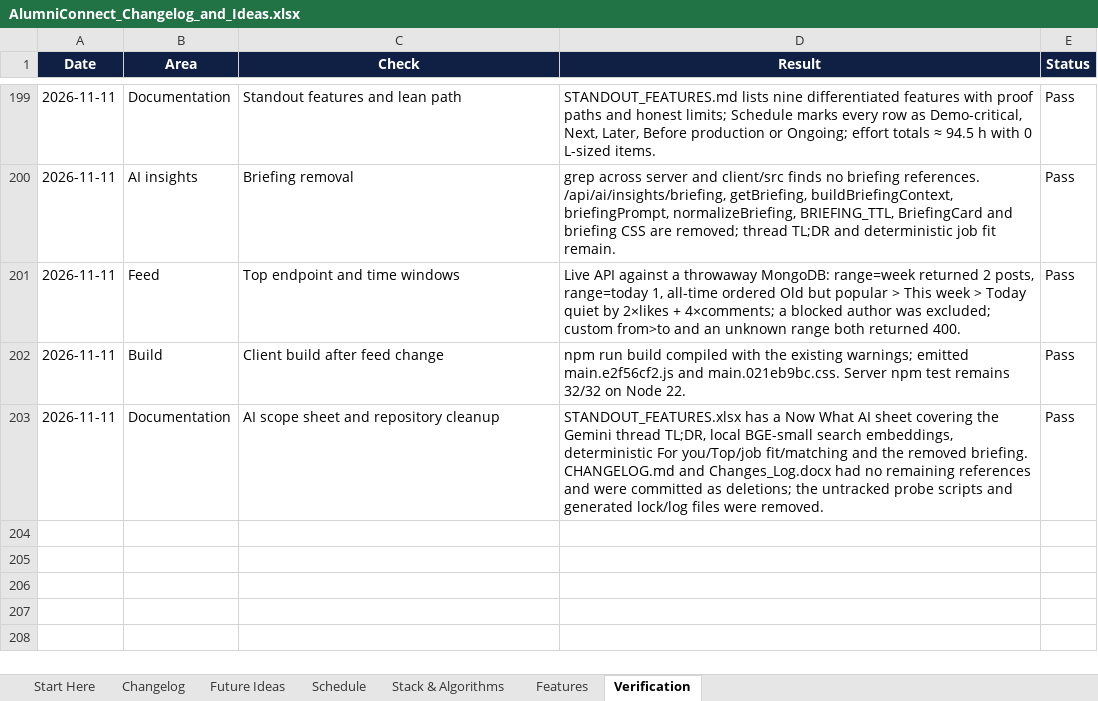
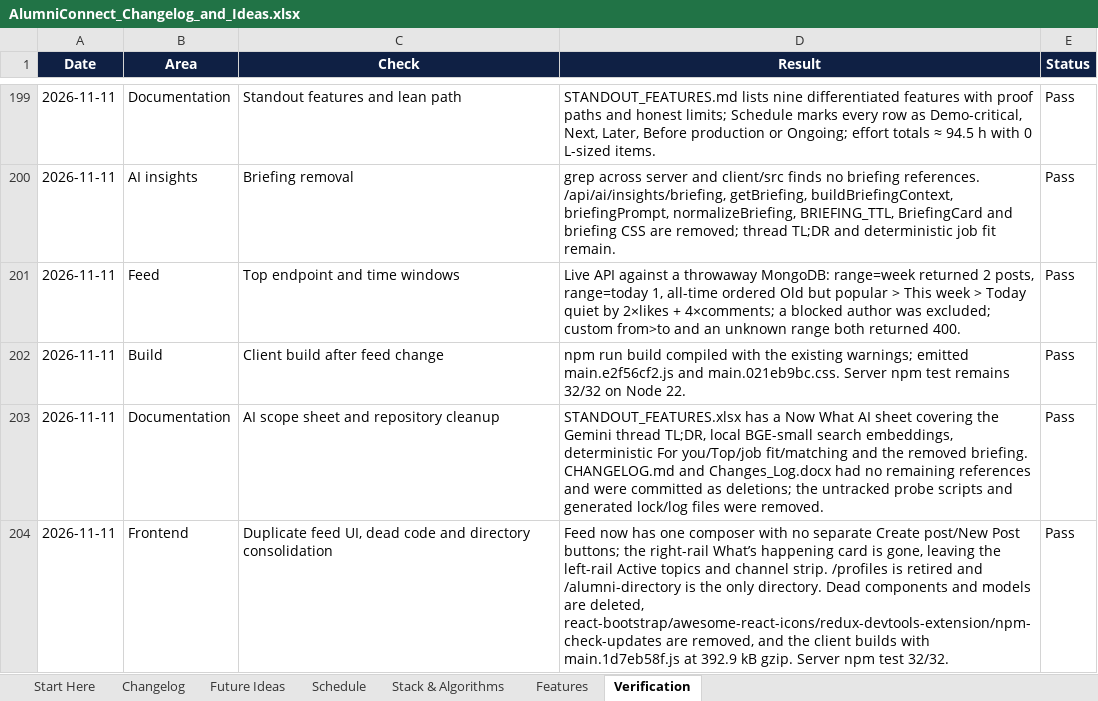
Before and after one commit to sathvikboina/alucon, an Excel workbook: AlumniConnect_Changelog_and_Ideas.xlsx, sheet Verification, drawn as a sheet; only a part is shown, gaps mark what is left out; values as stored, in another font and other column widths than the file's, no borders; the diff names each change by its address in the sheet, - before the commit and + after, or states it on an @@ line.

Commit message:
refactor: remove duplicate feed UI and dead code
Drop the redundant rail Create post and hero New Post buttons (the inline composer is the single entry point), remove the right-rail What's happening card, and retire /profiles in favour of /alumni-directory. Delete unreferenced client components and server models, remove unused action creators/imports/CSS, and replace react-bootstrap and awesome-react-icons with plain markup and lucide icons. Remove redux-devtools-extension and npm-check-updates. Client JS gzip 392.9 kB (-12.52 kB) and CSS 34.64 kB (-1.24 kB); server tests 32/32.

```diff
--- a/AlumniConnect_Changelog_and_Ideas.xlsx (sheet Verification)
+++ b/AlumniConnect_Changelog_and_Ideas.xlsx (sheet Verification)
+row 204: 2026-11-11 | Frontend | Duplicate feed UI, dead code and directory consolidation | Feed now has one composer with no separate Create post/New Post buttons; the right-rail What’s happening card is gone, leaving the left-rail Active topics and channel strip. /profiles is retired and /alumni-directory is the only directory. Dead components and models are deleted, react-bootstrap/awesome-react-icons/redux-devtools-extension/npm-check-updates are removed, and the client builds with main.1d7eb58f.js at 392.9 kB gzip. Server npm test 32/32. | Pass
```
Also changed, not shown: sheet Features, sheet Changelog, sheet Start Here, sheet Future Ideas, 38 other files.
